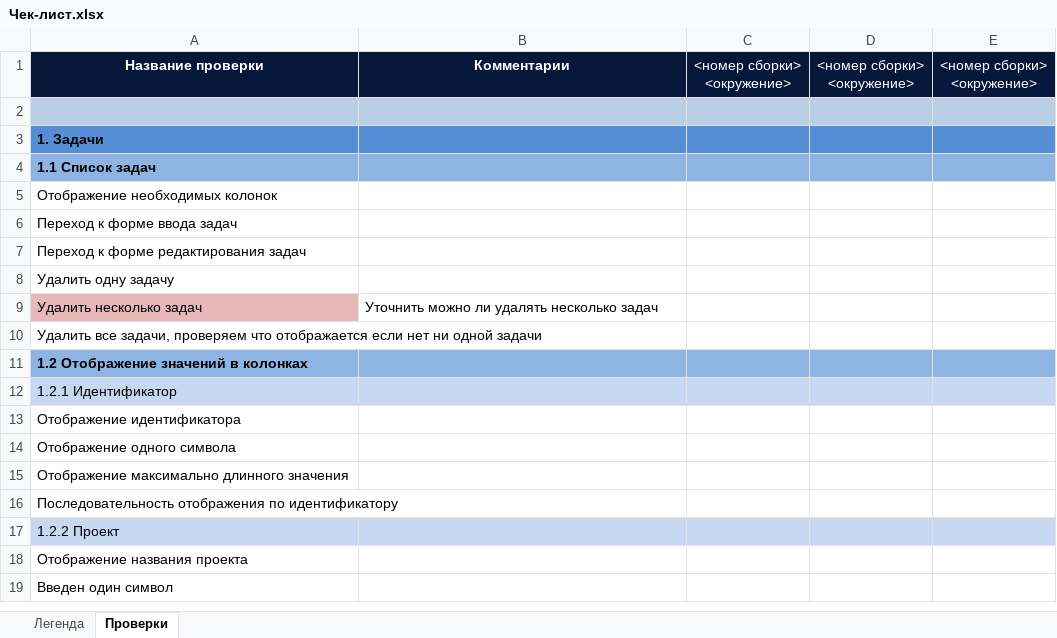
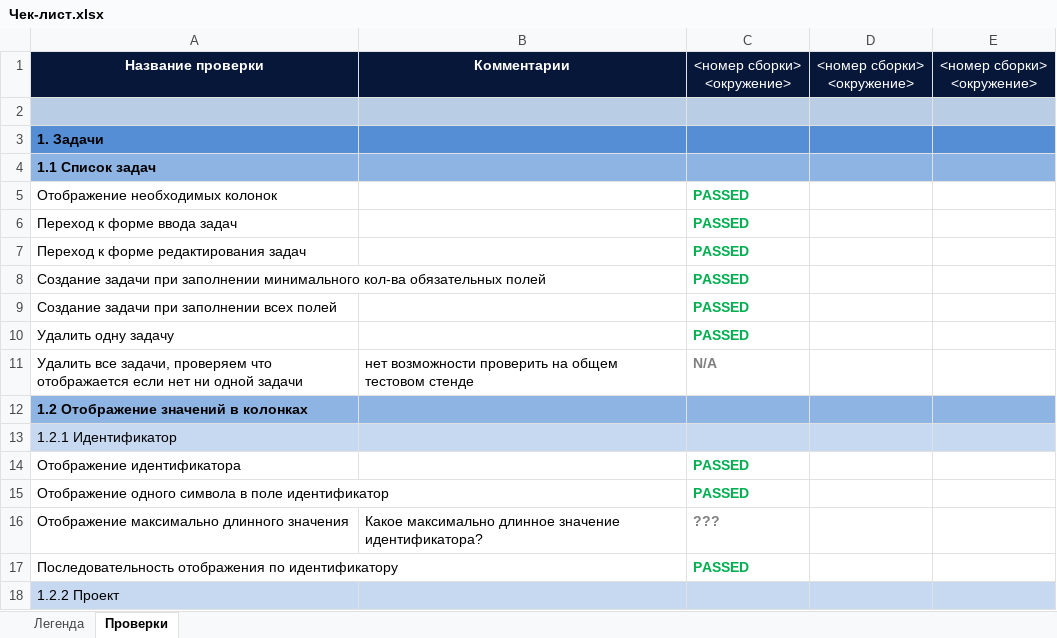
Before and after one commit to Svkarpova/Qulix_studying, an Excel workbook: Чек-лист.xlsx, sheet Проверки, drawn as a sheet; only a part is shown; values as stored, in another font and other column widths than the file's, no borders; removed rows and columns are numbered as before the commit, all else as after; the diff covers the shown part only; the diff names each change by its address in the sheet, - before the commit and + after, or states it on an @@ line.

Commit message:
fifth commit

```diff
--- a/Чек-лист.xlsx (sheet Проверки)
+++ b/Чек-лист.xlsx (sheet Проверки)
-C5:C7: (empty)
+C5:C7: PASSED
+row 8: Создание задачи при заполнении минимального кол-ва обязательных полей |  | PASSED
+row 9: Создание задачи при заполнении всех полей |  | PASSED
-C10: (empty)
+C10: PASSED
-row 9: Удалить несколько задач | Уточнить можно ли удалять несколько задач
-B11: (empty)
+B11: нет возможности проверить на общем тестовом стенде
-C11: (empty)
+C11: N/A
-C14: (empty)
+C14: PASSED
-row 14: Отображение одного символа
+row 15: Отображение одного символа в поле идентификатор |  | PASSED
-B16: (empty)
+B16: Какое максимально длинное значение идентификатора?
-C16: (empty)
+C16: ???
-C17: (empty)
+C17: PASSED
-row 18: Отображение названия проекта
-row 19: Введен один символ
```
Also changed, not shown: 223 added rows, 222 removed rows, 487 edited cells and cell formats elsewhere in this sheet.
